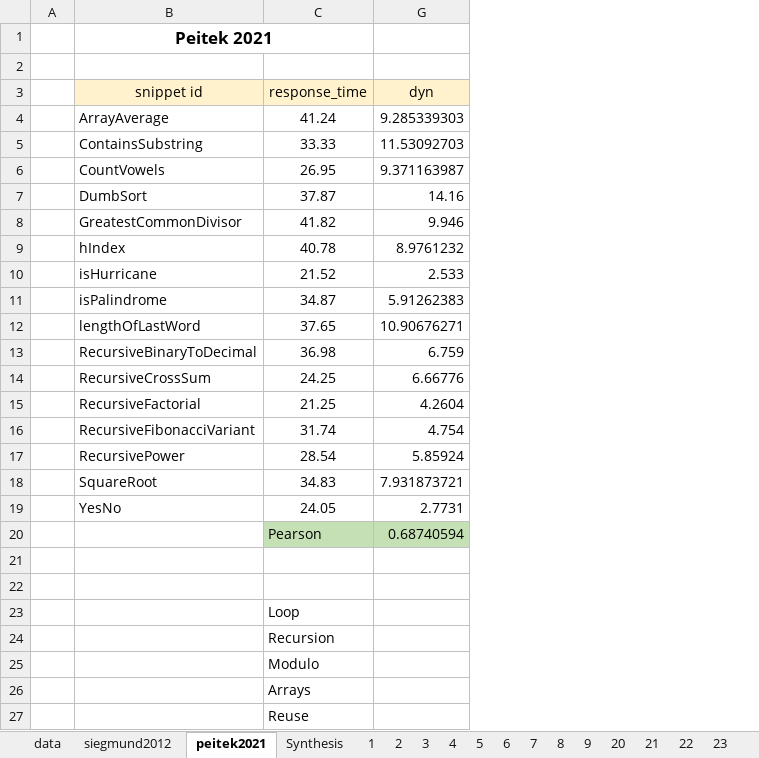
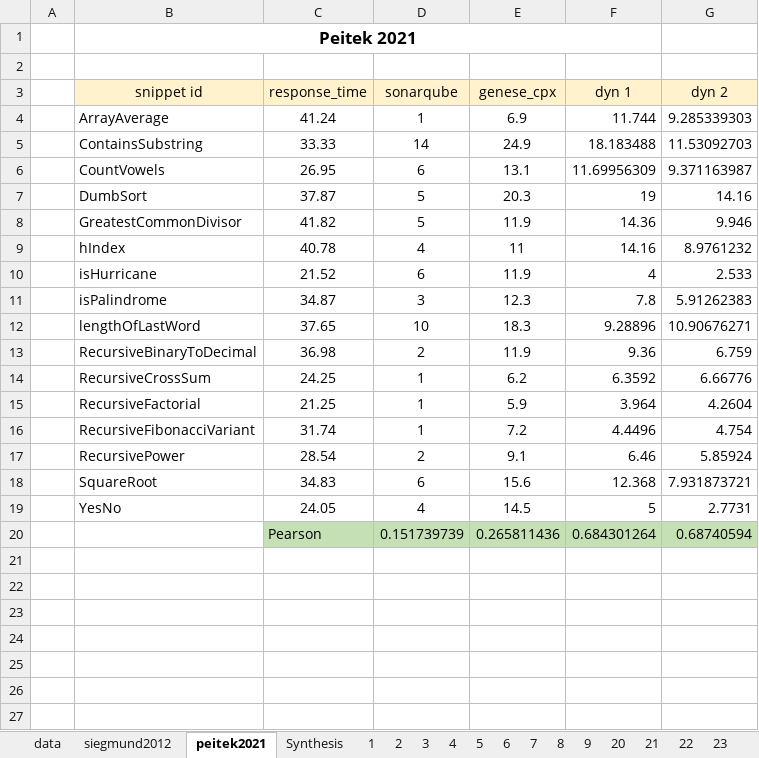
Before and after one commit to gillesfabre34/cpx, an Excel workbook: dataset-cpx.xlsx, sheet peitek2021, drawn as a sheet; values as stored, in another font and other column widths than the file's, no borders; charts and pictures not drawn; removed rows and columns are numbered as before the commit, all else as after; the diff names each change by its address in the sheet, - before the commit and + after, or states it on an @@ line.

```diff
--- a/dataset-cpx.xlsx (sheet peitek2021)
+++ b/dataset-cpx.xlsx (sheet peitek2021)
@@ column D (sonarqube) unhidden, rows 4-20: 1 | 14 | 6 | 5 | 5 | 4 | 6 | 3 | 10 | 2 | 1 | 1 | 1 | 2 | 6 | 4 | 0.151739739 @@
@@ column E (genese_cpx) unhidden, rows 4-20: 6.9 | 24.9 | 13.1 | 20.3 | 11.9 | 11 | 11.9 | 12.3 | 18.3 | 11.9 | 6.2 | 5.9 | 7.2 | 9.1 | 15.6 | 14.5 | 0.265811436 @@
@@ column F (dyn 1) unhidden, rows 4-20: 11.744 | 18.183488 | 11.69956309 | 19 | 14.36 | 14.16 | 4 | 7.8 | 9.28896 | 9.36 | 6.3592 | 3.964 | 4.4496 | 6.46 | 12.368 | 5 | 0.684301264 @@
-G3: dyn
+G3: dyn 2
-row 21: (empty)
-row 22: (empty)
-row 23:  |  | Loop
-row 24:  |  | Recursion
-row 25:  |  | Modulo
-row 26:  |  | Arrays
-row 27:  |  | Reuse
```
Also changed, not shown: sheet siegmund2012, sheet 1, sheet 23, sheet data, sheet Synthesis, sheet 8, 8 more sheets, formulas that keep their value, hidden cells, charts or pictures, 26 other files.
